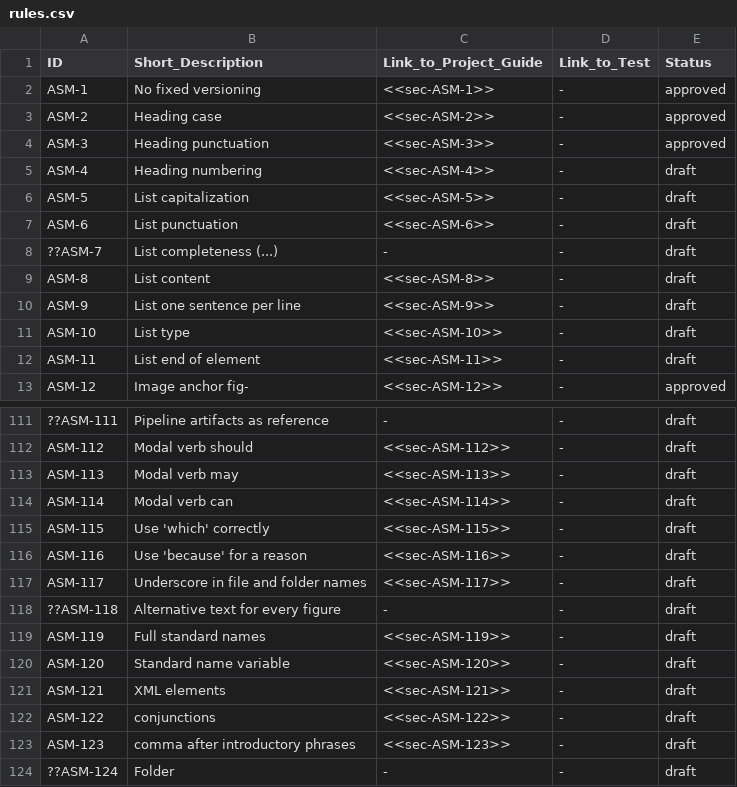
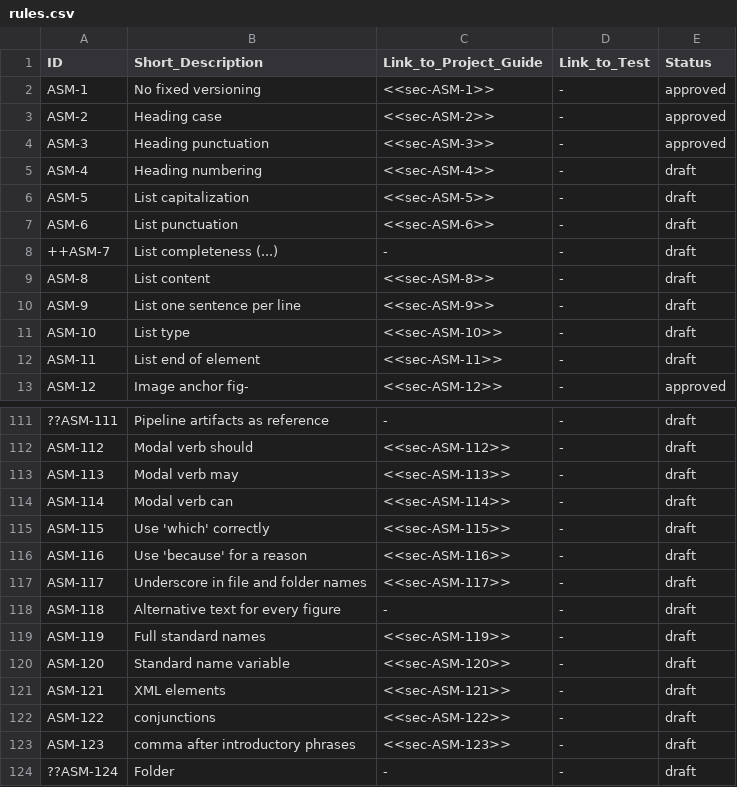
Before and after one commit to asam-ev/asam-project-guide-content, a CSV file: content/modules/compendium/examples/rules.csv, drawn as a sheet; only a part is shown, gaps mark what is left out; the diff covers the shown part only.

```diff
--- a/content/modules/compendium/examples/rules.csv
+++ b/content/modules/compendium/examples/rules.csv
@@ -7,3 +7,3 @@ ASM-5,List capitalization,<<sec-ASM-5>>,-,draft
 ASM-6,List punctuation,<<sec-ASM-6>>,-,draft
-??ASM-7,List completeness (...),-,-,draft
+++ASM-7,List completeness (...),-,-,draft
 ASM-8,List content,<<sec-ASM-8>>,-,draft
@@ -117,3 +117,3 @@ ASM-116,Use 'because' for a reason,<<sec-ASM-116>>,-,draft
 ASM-117,Underscore in file and folder names,<<sec-ASM-117>>,-,draft
-??ASM-118,Alternative text for every figure,-,-,draft
+ASM-118,Alternative text for every figure,-,-,draft
 ASM-119,Full standard names,<<sec-ASM-119>>,-,draft
```
Also changed, not shown: 12 edited cells elsewhere in this file, 5 other files.
